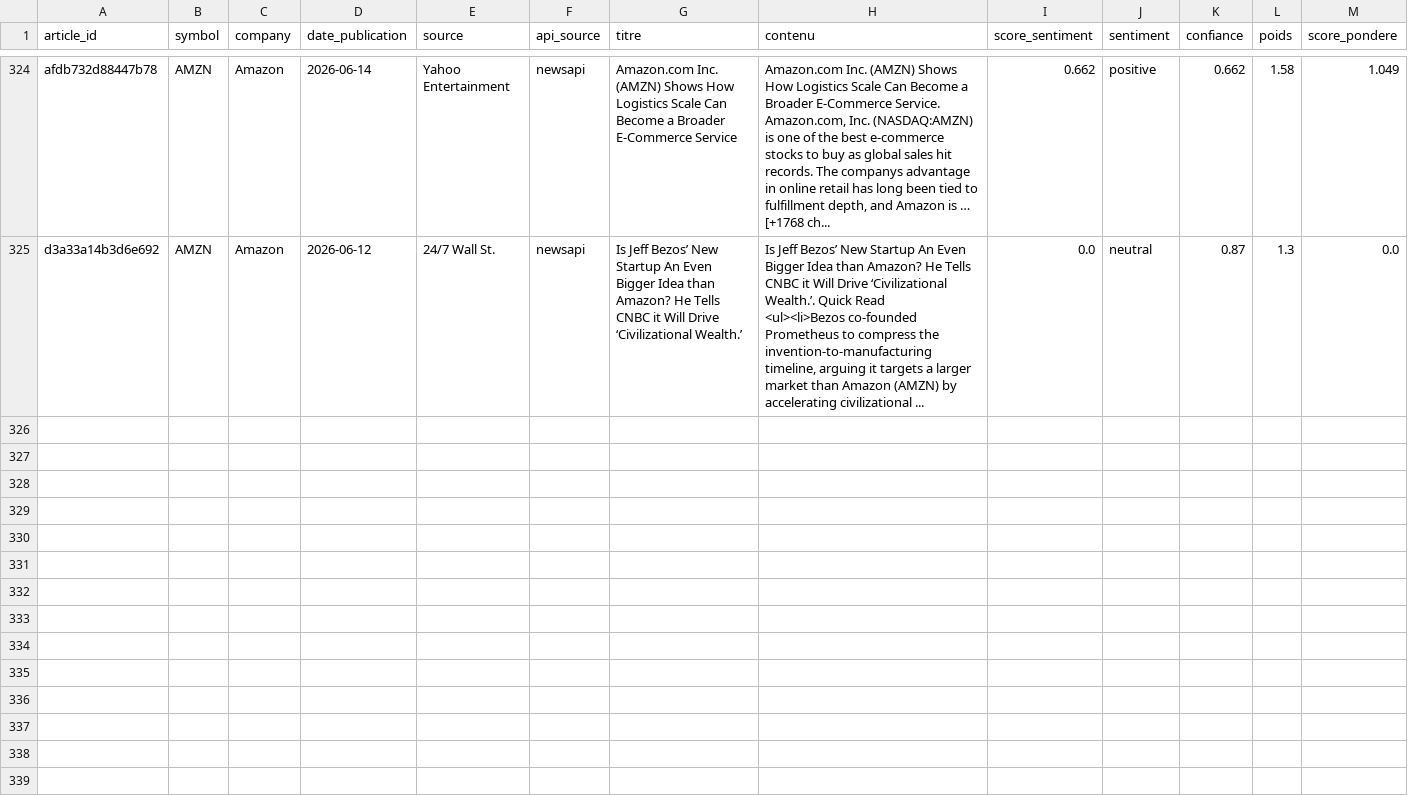
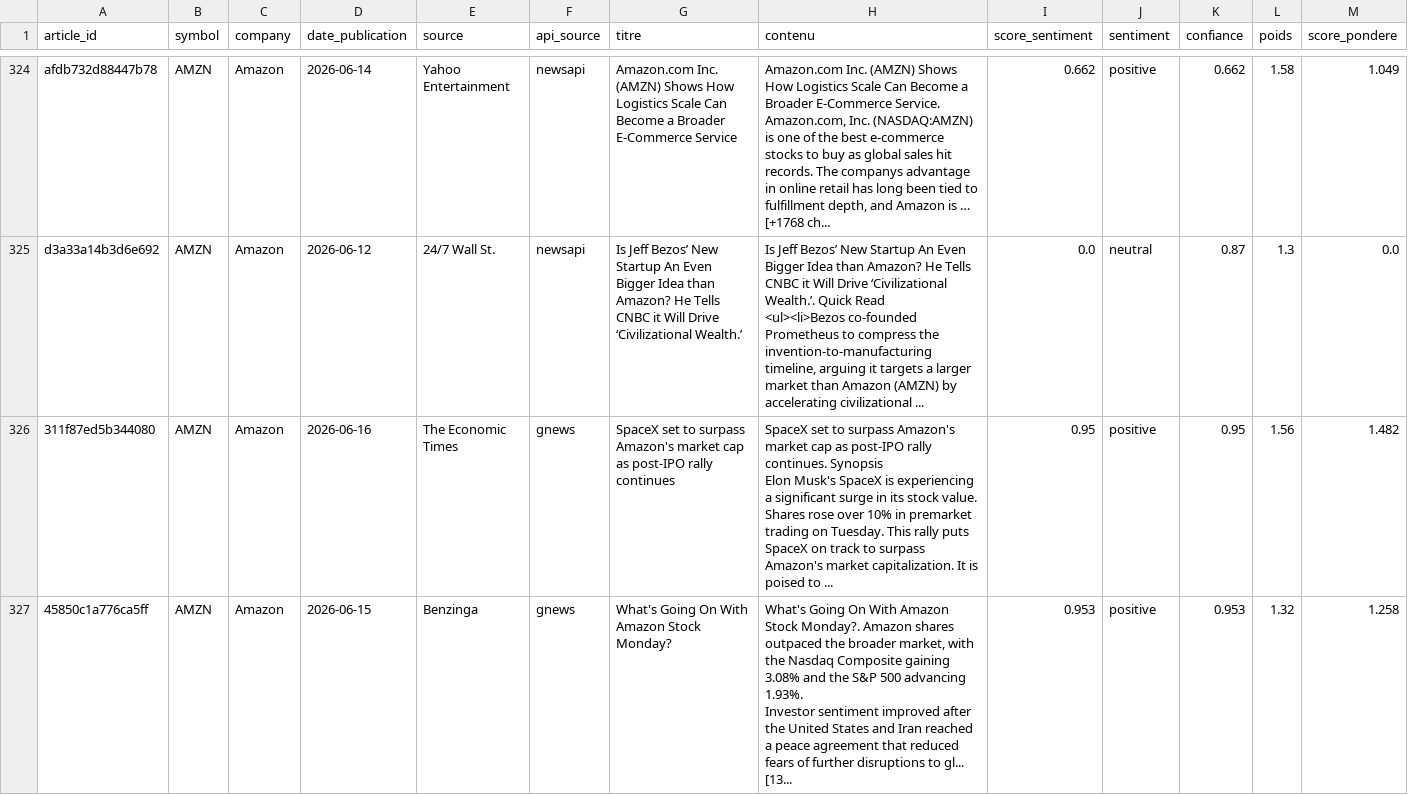
Before and after one commit to adam-hassen/stock-auto-update, a CSV file: data/articles_sentiment/AMZN.csv, drawn as a sheet; only a part is shown, gaps mark what is left out; rows hold the shown columns only; ↵ is a line break in a cell; the diff covers the shown part only; the diff names each change by its address in the sheet, - before the commit and + after, or states it on an @@ line.

```diff
--- a/data/articles_sentiment/AMZN.csv
+++ b/data/articles_sentiment/AMZN.csv
+row 326: 311f87ed5b344080 | AMZN | Amazon | 2026-06-16 | The Economic Times | gnews | SpaceX set to surpass Amazon's market cap as post-IPO rally continues | SpaceX set to surpass Amazon's market cap as post-IPO rally continues. Synopsis ↵ Elon Musk's SpaceX is experiencing a significant surge in its stock value. Shares rose over 10% in premarket trading on Tuesday. This rally puts SpaceX on track to surpass Amazon's market capitalization. It is poised to ... | 0.95 | positive | 0.95 | 1.56 | 1.482
+row 327: 45850c1a776ca5ff | AMZN | Amazon | 2026-06-15 | Benzinga | gnews | What's Going On With Amazon Stock Monday? | What's Going On With Amazon Stock Monday?. Amazon shares outpaced the broader market, with the Nasdaq Composite gaining 3.08% and the S&P 500 advancing 1.93%. ↵ Investor sentiment improved after the United States and Iran reached a peace agreement that reduced fears of further disruptions to gl... [13... | 0.953 | positive | 0.953 | 1.32 | 1.258
```
Also changed, not shown: 5 added rows elsewhere in this file, data/articles_sentiment/AAPL.csv, data/articles_sentiment/META.csv, 14 other files.
